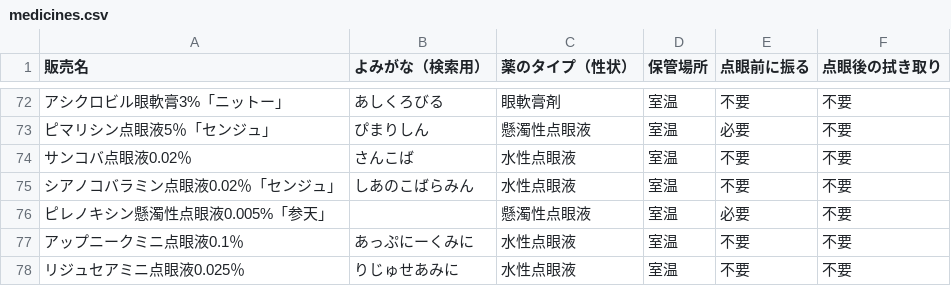
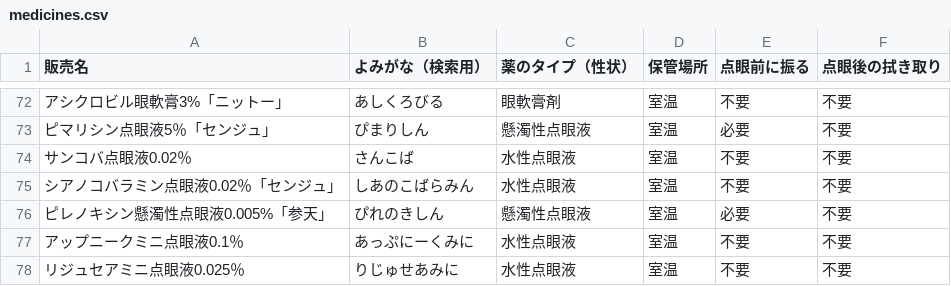
Before and after one commit to yongmars/Eyedrop-app, a CSV file: public/medicines.csv, drawn as a sheet; only a part is shown, gaps mark what is left out.

```diff
--- a/public/medicines.csv
+++ b/public/medicines.csv
@@ -75,3 +75,3 @@
 シアノコバラミン点眼液0.02％「センジュ」,しあのこばらみん,水性点眼液,室温,不要,不要
-ピレノキシン懸濁性点眼液0.005%「参天」,,懸濁性点眼液,室温,必要,不要
+ピレノキシン懸濁性点眼液0.005%「参天」,ぴれのきしん,懸濁性点眼液,室温,必要,不要
 アップニークミニ点眼液0.1％,あっぷにーくみに,水性点眼液,室温,不要,不要
```
Also changed, not shown: 3 other files.
